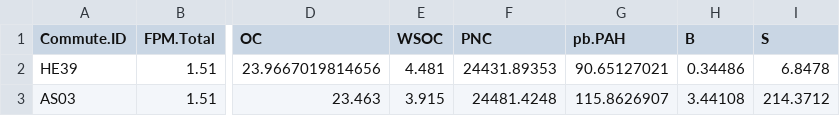
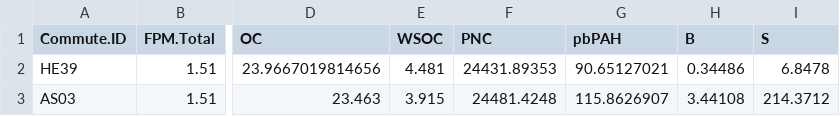
Before and after one commit to kralljr/kralljr.github.io, a CSV file: PMF_imputed.csv, drawn as a sheet; only a part is shown, gaps mark what is left out; the diff names each change by its address in the sheet, - before the commit and + after, or states it on an @@ line.

Commit message:
Fix column names

```diff
--- a/PMF_imputed.csv
+++ b/PMF_imputed.csv
-G1: pb.PAH
+G1: pbPAH
```
